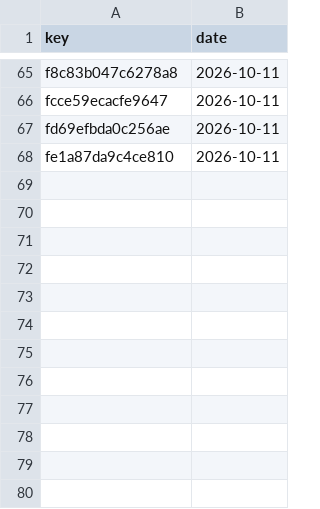
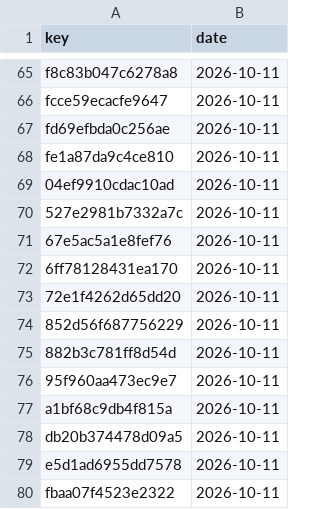
Before and after one commit to numanahmadhere/my-job-alerts, a CSV file: data/seen_links.csv, drawn as a sheet; only a part is shown, gaps mark what is left out.

```diff
--- a/data/seen_links.csv
+++ b/data/seen_links.csv
@@ -68 +68,13 @@ fd69efbda0c256ae,2026-10-11
 fe1a87da9c4ce810,2026-10-11
+04ef9910cdac10ad,2026-10-11
+527e2981b7332a7c,2026-10-11
+67e5ac5a1e8fef76,2026-10-11
+6ff78128431ea170,2026-10-11
+72e1f4262d65dd20,2026-10-11
+852d56f687756229,2026-10-11
+882b3c781ff8d54d,2026-10-11
+95f960aa473ec9e7,2026-10-11
+a1bf68c9db4f815a,2026-10-11
+db20b374478d09a5,2026-10-11
+e5d1ad6955dd7578,2026-10-11
+fbaa07f4523e2322,2026-10-11
```
Also changed, not shown: data/jobs.csv, 1 other file.
